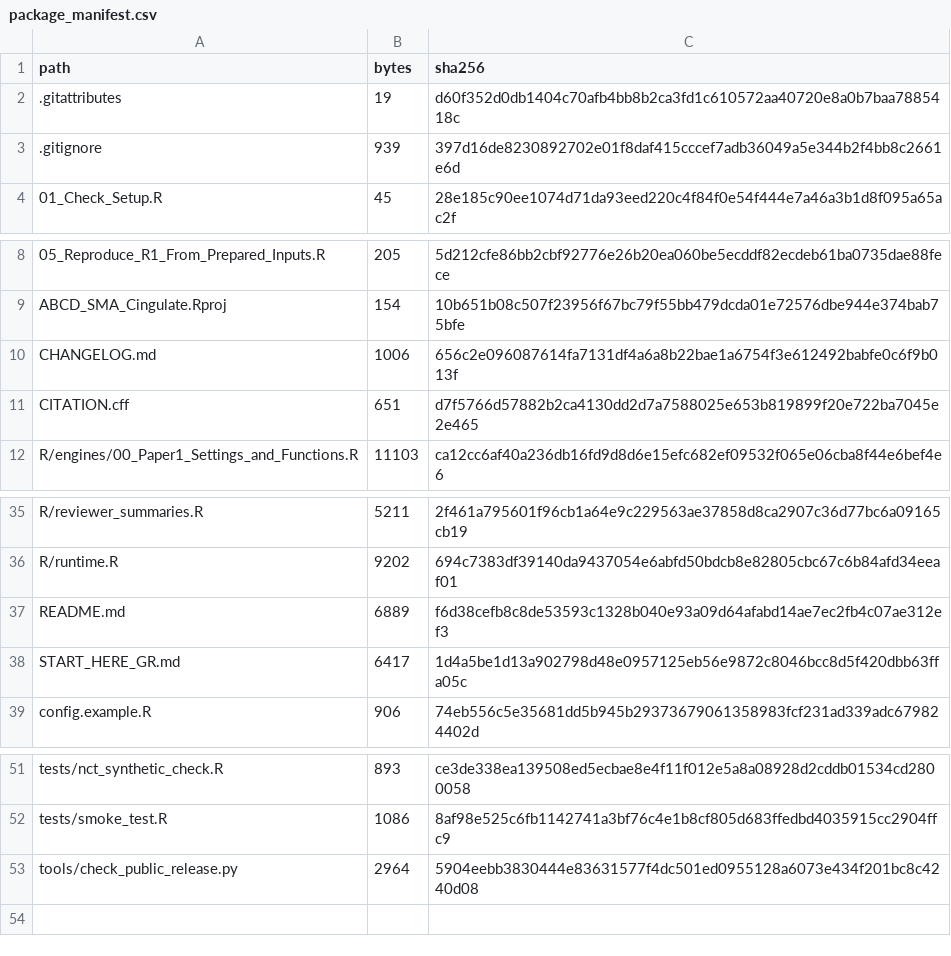
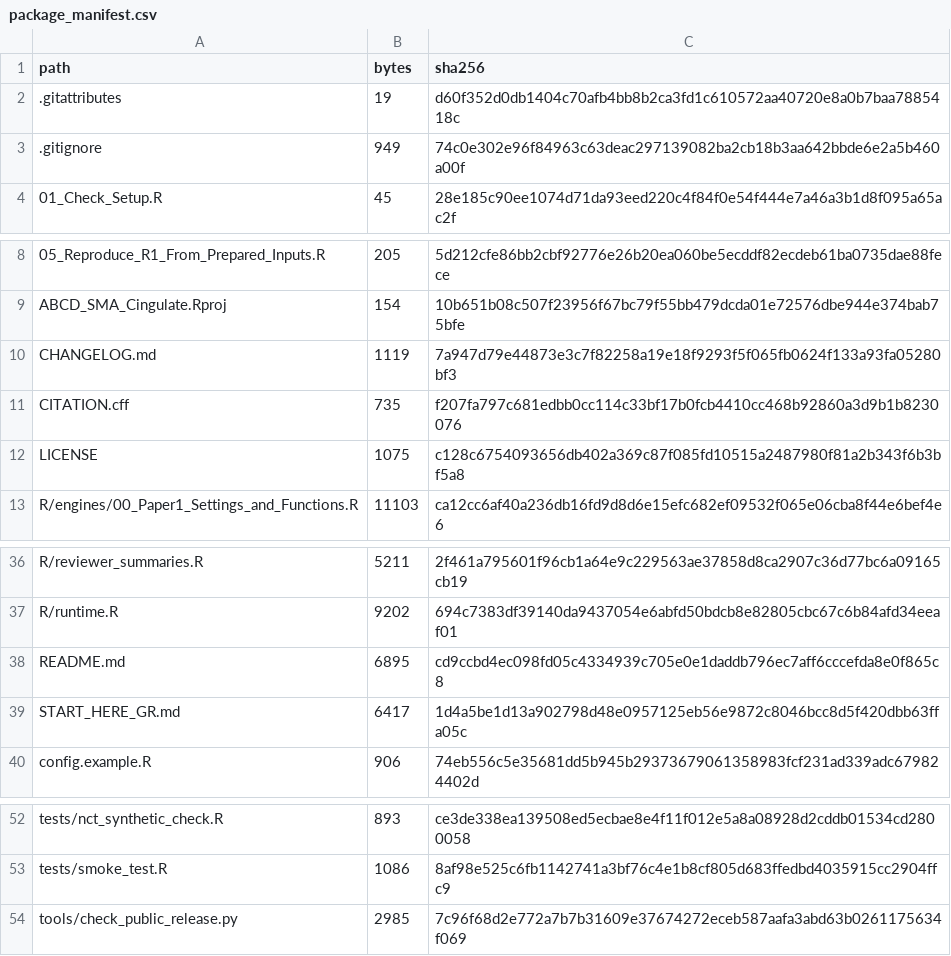
Before and after one commit to SpyrosKv/abcd-sma-cingulate-code, a CSV file: docs/package_manifest.csv, drawn as a sheet; only a part is shown, gaps mark what is left out.

Commit message:
Refresh release manifest after MIT licensing

```diff
--- a/docs/package_manifest.csv
+++ b/docs/package_manifest.csv
@@ -2,3 +2,3 @@ path,bytes,sha256
 .gitattributes,19,d60f352d0db1404c70afb4bb8b2ca3fd1c610572aa40720e8a0b7baa7885418c
-.gitignore,939,397d16de8230892702e01f8daf415cccef7adb36049a5e344b2f4bb8c2661e6d
+.gitignore,949,74c0e302e96f84963c63deac297139082ba2cb18b3aa642bbde6e2a5b460a00f
 01_Check_Setup.R,45,28e185c90ee1074d71da93eed220c4f84f0e54f444e7a46a3b1d8f095a65ac2f
@@ -9,4 +9,5 @@ path,bytes,sha256
 ABCD_SMA_Cingulate.Rproj,154,10b651b08c507f23956f67bc79f55bb479dcda01e72576dbe944e374bab75bfe
-CHANGELOG.md,1006,656c2e096087614fa7131df4a6a8b22bae1a6754f3e612492babfe0c6f9b013f
-CITATION.cff,651,d7f5766d57882b2ca4130dd2d7a7588025e653b819899f20e722ba7045e2e465
+CHANGELOG.md,1119,7a947d79e44873e3c7f82258a19e18f9293f5f065fb0624f133a93fa05280bf3
+CITATION.cff,735,f207fa797c681edbb0cc114c33bf17b0fcb4410cc468b92860a3d9b1b8230076
+LICENSE,1075,c128c6754093656db402a369c87f085fd10515a2487980f81a2b343f6b3bf5a8
 R/engines/00_Paper1_Settings_and_Functions.R,11103,ca12cc6af40a236db16fd9d8d6e15efc682ef09532f065e06cba8f44e6bef4e6
@@ -36,3 +37,3 @@ R/reviewer_summaries.R,5211,2f461a795601f96cb1a64e9c229563ae37858d8ca2907c36d77b
 R/runtime.R,9202,694c7383df39140da9437054e6abfd50bdcb8e82805cbc67c6b84afd34eeaf01
-README.md,6889,f6d38cefb8c8de53593c1328b040e93a09d64afabd14ae7ec2fb4c07ae312ef3
+README.md,6895,cd9ccbd4ec098fd05c4334939c705e0e1daddb796ec7aff6cccefda8e0f865c8
 START_HERE_GR.md,6417,1d4a5be1d13a902798d48e0957125eb56e9872c8046bcc8d5f420dbb63ffa05c
@@ -52,2 +53,2 @@ tests/nct_synthetic_check.R,893,ce3de338ea139508ed5ecbae8e4f11f012e5a8a08928d2cd
 tests/smoke_test.R,1086,8af98e525c6fb1142741a3bf76c4e1b8cf805d683ffedbd4035915cc2904ffc9
-tools/check_public_release.py,2964,5904eebb3830444e83631577f4dc501ed0955128a6073e434f201bc8c4240d08
+tools/check_public_release.py,2985,7c96f68d2e772a7b7b31609e37674272eceb587aafa3abd63b0261175634f069
```
